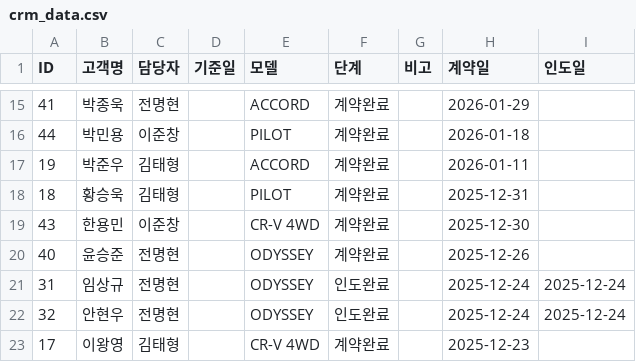
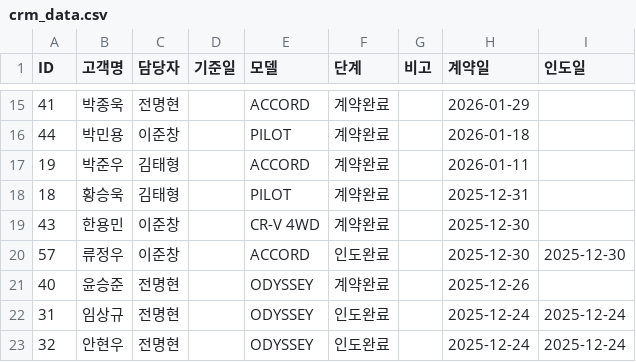
Before and after one commit to tmxpq1234-cmd/honda-crm, a CSV file: crm_data.csv, drawn as a sheet; only a part is shown, gaps mark what is left out; the shorter side is filled out with more unchanged rows; the diff names each change by its address in the sheet, - before the commit and + after, or states it on an @@ line.

Commit message:
Update 2026-04-04 09:46:20.083018

```diff
--- a/crm_data.csv
+++ b/crm_data.csv
+row 20: 57 | 류정우 | 이준창 |  | ACCORD | 인도완료 |  | 2025-12-30 | 2025-12-30
```
